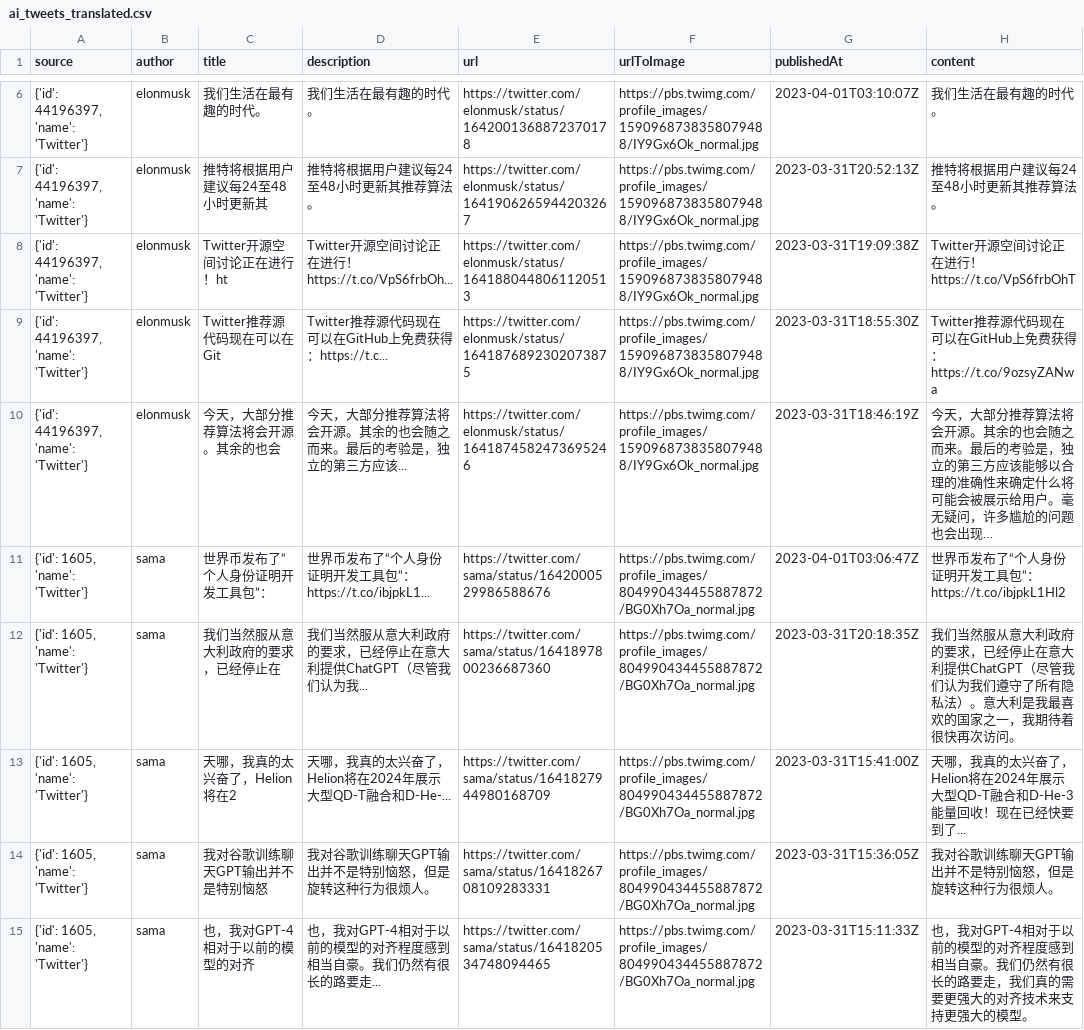
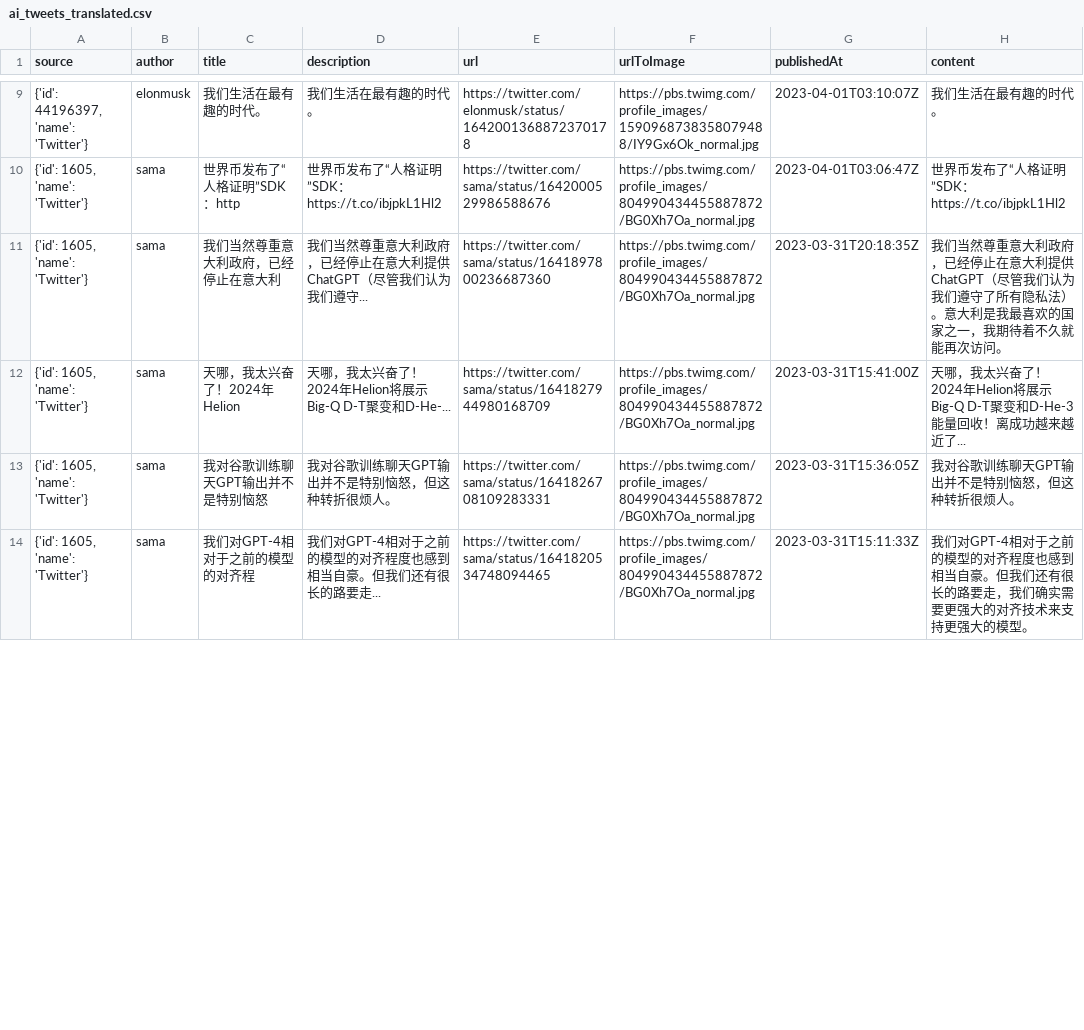
Before and after one commit to Guagua-ai/AITouTiao, a CSV file: ai_tweets_translated.csv, drawn as a sheet; only a part is shown, gaps mark what is left out; the diff covers the shown part only.

Commit message:
Update csv with 04/03/2022 data

```diff
--- a/ai_tweets_translated.csv
+++ b/ai_tweets_translated.csv
@@ -6,10 +9,6 @@ source,author,title,description,url,urlToImage,publishedAt,content
 "{'id': 44196397, 'name': 'Twitter'}",elonmusk,我们生活在最有趣的时代。,我们生活在最有趣的时代。,https://twitter.com/elonmusk/status/1642001368872370178,https://pbs.twimg.com/profile_images/1590968738358079488/IY9Gx6Ok_normal.jpg,2023-04-01T03:10:07Z,我们生活在最有趣的时代。
-"{'id': 44196397, 'name': 'Twitter'}",elonmusk,推特将根据用户建议每24至48小时更新其,推特将根据用户建议每24至48小时更新其推荐算法。,https://twitter.com/elonmusk/status/1641906265944203267,https://pbs.twimg.com/profile_images/1590968738358079488/IY9Gx6Ok_normal.jpg,2023-03-31T20:52:13Z,推特将根据用户建议每24至48小时更新其推荐算法。
-"{'id': 44196397, 'name': 'Twitter'}",elonmusk,Twitter开源空间讨论正在进行！ht,Twitter开源空间讨论正在进行！https://t.co/VpS6frbOh...,https://twitter.com/elonmusk/status/1641880448061120513,https://pbs.twimg.com/profile_images/1590968738358079488/IY9Gx6Ok_normal.jpg,2023-03-31T19:09:38Z,Twitter开源空间讨论正在进行！https://t.co/VpS6frbOhT
-"{'id': 44196397, 'name': 'Twitter'}",elonmusk,Twitter推荐源代码现在可以在Git,Twitter推荐源代码现在可以在GitHub上免费获得：https://t.c...,https://twitter.com/elonmusk/status/1641876892302073875,https://pbs.twimg.com/profile_images/1590968738358079488/IY9Gx6Ok_normal.jpg,2023-03-31T18:55:30Z,Twitter推荐源代码现在可以在GitHub上免费获得：https://t.co/9ozsyZANwa
-"{'id': 44196397, 'name': 'Twitter'}",elonmusk,今天，大部分推荐算法将会开源。其余的也会,今天，大部分推荐算法将会开源。其余的也会随之而来。最后的考验是，独立的第三方应该...,https://twitter.com/elonmusk/status/1641874582473695246,https://pbs.twimg.com/profile_images/1590968738358079488/IY9Gx6Ok_normal.jpg,2023-03-31T18:46:19Z,今天，大部分推荐算法将会开源。其余的也会随之而来。最后的考验是，独立的第三方应该能够以合理的准确性来确定什么将可能会被展示给用户。毫无疑问，许多尴尬的问题也会出现…
-"{'id': 1605, 'name': 'Twitter'}",sama,世界币发布了“个人身份证明开发工具包”：,世界币发布了“个人身份证明开发工具包”：https://t.co/ibjpkL1...,https://twitter.com/sama/status/1642000529986588676,https://pbs.twimg.com/profile_images/804990434455887872/BG0Xh7Oa_normal.jpg,2023-04-01T03:06:47Z,世界币发布了“个人身份证明开发工具包”：https://t.co/ibjpkL1Hl2
-"{'id': 1605, 'name': 'Twitter'}",sama,我们当然服从意大利政府的要求，已经停止在,我们当然服从意大利政府的要求，已经停止在意大利提供ChatGPT（尽管我们认为我...,https://twitter.com/sama/status/1641897800236687360,https://pbs.twimg.com/profile_images/804990434455887872/BG0Xh7Oa_normal.jpg,2023-03-31T20:18:35Z,我们当然服从意大利政府的要求，已经停止在意大利提供ChatGPT（尽管我们认为我们遵守了所有隐私法）。意大利是我最喜欢的国家之一，我期待着很快再次访问。
-"{'id': 1605, 'name': 'Twitter'}",sama,天哪，我真的太兴奋了，Helion将在2,天哪，我真的太兴奋了，Helion将在2024年展示大型QD-T融合和D-He-...,https://twitter.com/sama/status/1641827944980168709,https://pbs.twimg.com/profile_images/804990434455887872/BG0Xh7Oa_normal.jpg,2023-03-31T15:41:00Z,天哪，我真的太兴奋了，Helion将在2024年展示大型QD-T融合和D-He-3能量回收！现在已经快要到了...
-"{'id': 1605, 'name': 'Twitter'}",sama,我对谷歌训练聊天GPT输出并不是特别恼怒,我对谷歌训练聊天GPT输出并不是特别恼怒，但是旋转这种行为很烦人。,https://twitter.com/sama/status/1641826708109283331,https://pbs.twimg.com/profile_images/804990434455887872/BG0Xh7Oa_normal.jpg,2023-03-31T15:36:05Z,我对谷歌训练聊天GPT输出并不是特别恼怒，但是旋转这种行为很烦人。
-"{'id': 1605, 'name': 'Twitter'}",sama,也，我对GPT-4相对于以前的模型的对齐,也，我对GPT-4相对于以前的模型的对齐程度感到相当自豪。我们仍然有很长的路要走...,https://twitter.com/sama/status/1641820534748094465,https://pbs.twimg.com/profile_images/804990434455887872/BG0Xh7Oa_normal.jpg,2023-03-31T15:11:33Z,也，我对GPT-4相对于以前的模型的对齐程度感到相当自豪。我们仍然有很长的路要走，我们真的需要更强大的对齐技术来支持更强大的模型。
+"{'id': 1605, 'name': 'Twitter'}",sama,世界币发布了“人格证明”SDK：http,世界币发布了“人格证明”SDK：https://t.co/ibjpkL1Hl2,https://twitter.com/sama/status/1642000529986588676,https://pbs.twimg.com/profile_images/804990434455887872/BG0Xh7Oa_normal.jpg,2023-04-01T03:06:47Z,世界币发布了“人格证明”SDK：https://t.co/ibjpkL1Hl2
+"{'id': 1605, 'name': 'Twitter'}",sama,我们当然尊重意大利政府，已经停止在意大利,我们当然尊重意大利政府，已经停止在意大利提供ChatGPT（尽管我们认为我们遵守...,https://twitter.com/sama/status/1641897800236687360,https://pbs.twimg.com/profile_images/804990434455887872/BG0Xh7Oa_normal.jpg,2023-03-31T20:18:35Z,我们当然尊重意大利政府，已经停止在意大利提供ChatGPT（尽管我们认为我们遵守了所有隐私法）。意大利是我最喜欢的国家之一，我期待着不久就能再次访问。
+"{'id': 1605, 'name': 'Twitter'}",sama,天哪，我太兴奋了！2024年Helion,天哪，我太兴奋了！2024年Helion将展示Big-Q D-T聚变和D-He-...,https://twitter.com/sama/status/1641827944980168709,https://pbs.twimg.com/profile_images/804990434455887872/BG0Xh7Oa_normal.jpg,2023-03-31T15:41:00Z,天哪，我太兴奋了！2024年Helion将展示Big-Q D-T聚变和D-He-3能量回收！离成功越来越近了...
+"{'id': 1605, 'name': 'Twitter'}",sama,我对谷歌训练聊天GPT输出并不是特别恼怒,我对谷歌训练聊天GPT输出并不是特别恼怒，但这种转折很烦人。,https://twitter.com/sama/status/1641826708109283331,https://pbs.twimg.com/profile_images/804990434455887872/BG0Xh7Oa_normal.jpg,2023-03-31T15:36:05Z,我对谷歌训练聊天GPT输出并不是特别恼怒，但这种转折很烦人。
+"{'id': 1605, 'name': 'Twitter'}",sama,我们对GPT-4相对于之前的模型的对齐程,我们对GPT-4相对于之前的模型的对齐程度也感到相当自豪。但我们还有很长的路要走...,https://twitter.com/sama/status/1641820534748094465,https://pbs.twimg.com/profile_images/804990434455887872/BG0Xh7Oa_normal.jpg,2023-03-31T15:11:33Z,我们对GPT-4相对于之前的模型的对齐程度也感到相当自豪。但我们还有很长的路要走，我们确实需要更强大的对齐技术来支持更强大的模型。
```
Also changed, not shown: 3 added rows and 120 edited cells elsewhere in this file.
